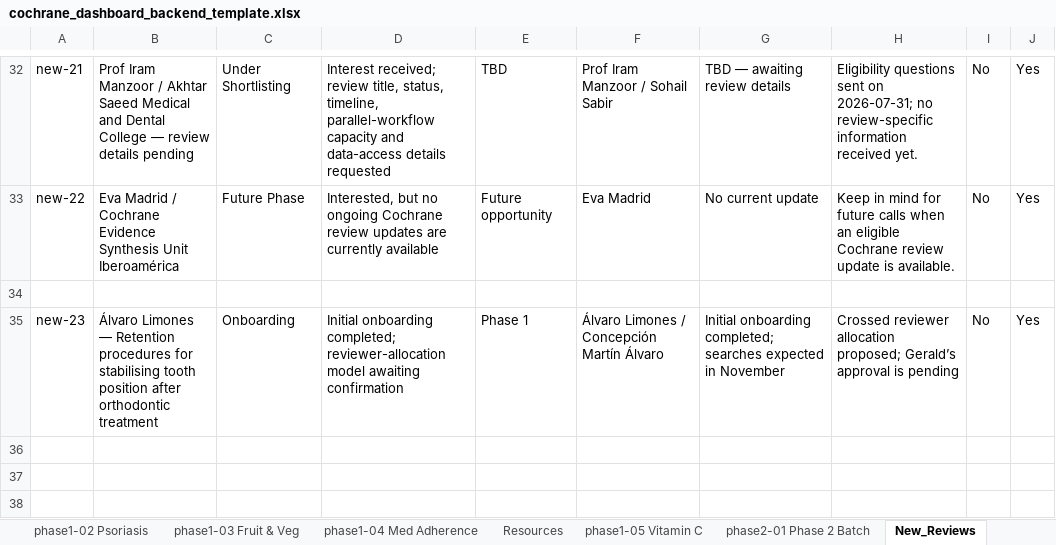
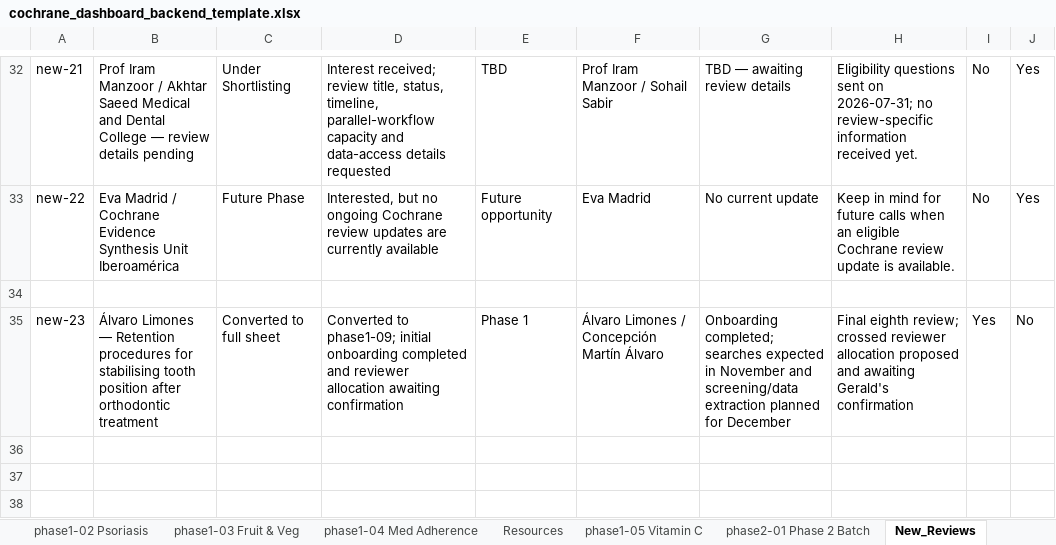
Before and after one commit to pkrishnakishore/Cochrane, an Excel workbook: AI-Platform-Study/dashboard/data/cochrane_dashboard_backend_template.xlsx, sheet New_Reviews, drawn as a sheet; only a part is shown, gaps mark what is left out; values as stored, in another font and other column widths than the file's, no borders; table styles not drawn; the diff names each change by its address in the sheet, - before the commit and + after, or states it on an @@ line.

Commit message:
Add Orthodontic Retention review

```diff
--- a/AI-Platform-Study/dashboard/data/cochrane_dashboard_backend_template.xlsx (sheet New_Reviews)
+++ b/AI-Platform-Study/dashboard/data/cochrane_dashboard_backend_template.xlsx (sheet New_Reviews)
-C35: Onboarding
+C35: Converted to full sheet
-D35: Initial onboarding completed; reviewer-allocation model awaiting confirmation
+D35: Converted to phase1-09; initial onboarding completed and reviewer allocation awaiting confirmation
-G35: Initial onboarding completed; searches expected in November
+G35: Onboarding completed; searches expected in November and screening/data extraction planned for December
-H35: Crossed reviewer allocation proposed; Gerald’s approval is pending
+H35: Final eighth review; crossed reviewer allocation proposed and awaiting Gerald's confirmation
-I35: No
+I35: Yes
-J35: Yes
+J35: No
```
Also changed, not shown: sheet Review_Index, other sheet tabs, AI-Platform-Study/dashboard/cochrane_dashboard_backend_template.xlsx, 2 other files.
